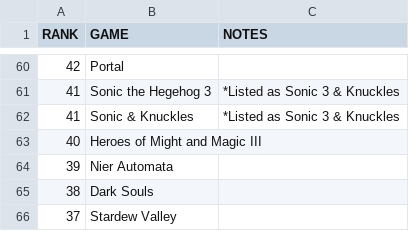
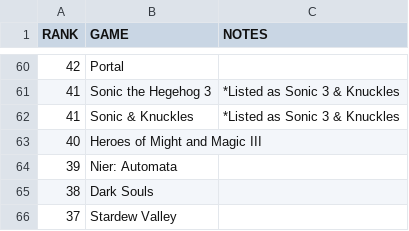
Before and after one commit to perepechko-alex/greatestgamesofalltime, a CSV file: data/in/goat/2023-GOAT-SportsIllustrated.csv, drawn as a sheet; only a part is shown, gaps mark what is left out; the diff names each change by its address in the sheet, - before the commit and + after, or states it on an @@ line.

Commit message:
Updating new lists

```diff
--- a/data/in/goat/2023-GOAT-SportsIllustrated.csv
+++ b/data/in/goat/2023-GOAT-SportsIllustrated.csv
-B64 (GAME): Nier Automata
+B64 (GAME): Nier: Automata
```
Also changed, not shown: 2 other files.
